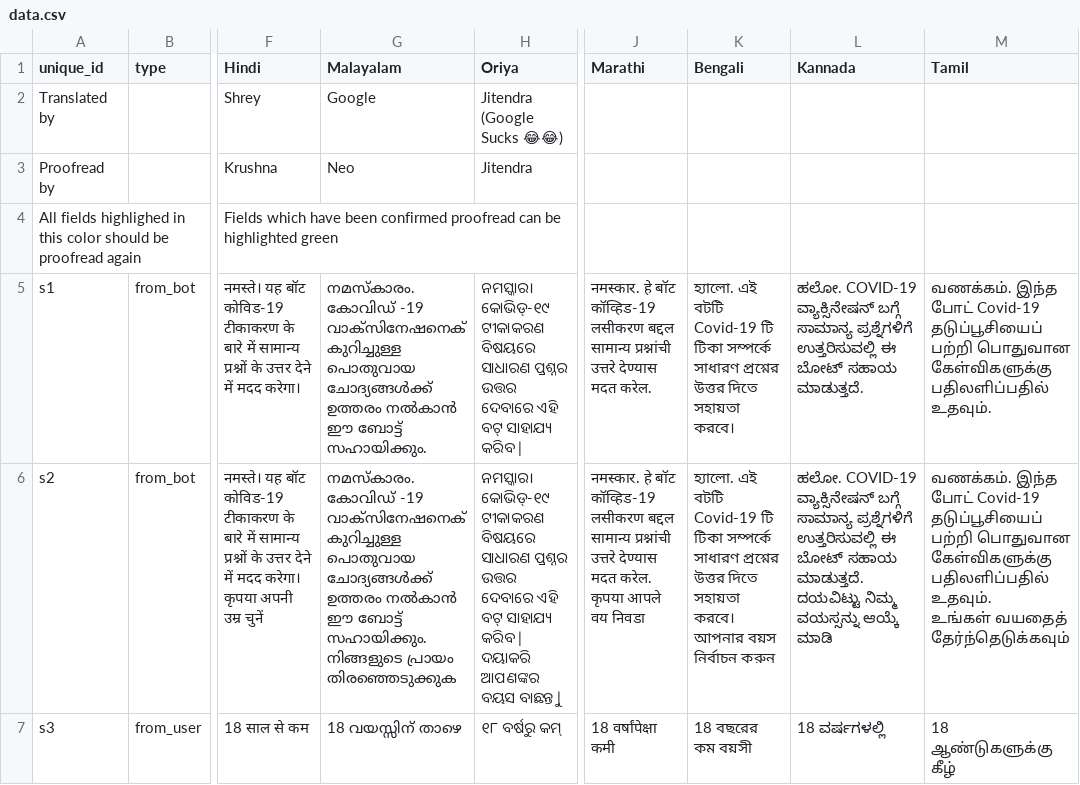
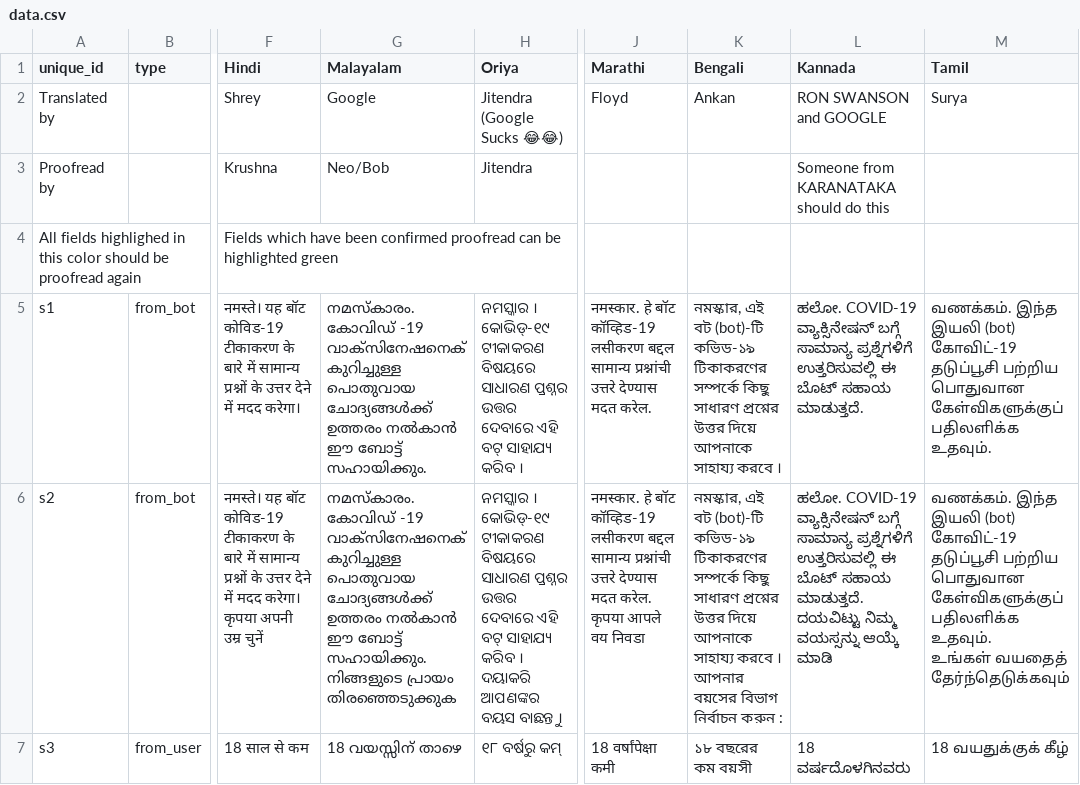
Before and after one commit to covid19india/vaxbotv2, a CSV file: data.csv, drawn as a sheet; only a part is shown, gaps mark what is left out; ↵ is a line break in a cell; the diff covers the shown part only; the diff names each change by its address in the sheet, - before the commit and + after, or states it on an @@ line.

```diff
--- a/data.csv
+++ b/data.csv
-J2 (Marathi): (empty)
+J2 (Marathi): Floyd
-K2 (Bengali): (empty)
+K2 (Bengali): Ankan
-L2 (Kannada): (empty)
+L2 (Kannada): RON SWANSON and GOOGLE
-M2 (Tamil): (empty)
+M2 (Tamil): Surya
-G3 (Malayalam): Neo
+G3 (Malayalam): Neo/Bob
-L3 (Kannada): (empty)
+L3 (Kannada): Someone from KARANATAKA should do this
-H5 (Oriya): ନମସ୍କାର। କୋଭିଡ୍-୧୯ ଟୀକାକରଣ ବିଷୟରେ ସାଧାରଣ ପ୍ରଶ୍ନର ଉତ୍ତର ଦେବାରେ ଏହି ବଟ୍ ସାହାଯ୍ୟ କରିବ |
+H5 (Oriya): ନମସ୍କାର । କୋଭିଡ୍-୧୯ ଟୀକାକରଣ ବିଷୟରେ ସାଧାରଣ ପ୍ରଶ୍ନର ଉତ୍ତର ଦେବାରେ ଏହି ବଟ୍ ସାହାଯ୍ୟ କରିବ ।
-K5 (Bengali): হ্যালো. এই বটটি Covid-19 টি টিকা সম্পর্কে সাধারণ প্রশ্নের উত্তর দিতে সহায়তা করবে।
+K5 (Bengali): নমস্কার, এই বট (bot)-টি কভিড-১৯ টিকাকরণের সম্পর্কে কিছু সাধারণ প্রশ্নের উত্তর দিয়ে আপনাকে সাহায্য করবে ।
-L5 (Kannada): …ಉತ್ತರಿಸುವಲ್ಲಿ ಈ ಬೋಟ್ ಸಹಾಯ ಮಾಡುತ್ತದೆ.
+L5 (Kannada): …ಉತ್ತರಿಸುವಲ್ಲಿ ಈ ಬೊಟ್ ಸಹಾಯ ಮಾಡುತ್ತದೆ.
-M5 (Tamil): வணக்கம். இந்த போட் Covid-19 தடுப்பூசியைப் பற்றி பொதுவான கேள்விகளுக்கு பதிலளிப்பதில் உதவும்.
+M5 (Tamil): வணக்கம். இந்த இயலி (bot) கோவிட்-19 தடுப்பூசி பற்றிய பொதுவான கேள்விகளுக்குப் பதிலளிக்க உதவும்.
-H6 (Oriya): ନମସ୍କାର। କୋଭିଡ୍-୧୯ ଟୀକାକରଣ ବିଷୟରେ ସାଧାରଣ ପ୍ରଶ୍ନର ଉତ୍ତର ଦେବାରେ ଏହି ବଟ୍ ସାହାଯ୍ୟ କରିବ | ↵ ଦୟାକରି ଆପଣଙ୍କର ବୟସ ବାଛନ୍ତୁ |
+H6 (Oriya): ନମସ୍କାର । କୋଭିଡ୍-୧୯ ଟୀକାକରଣ ବିଷୟରେ ସାଧାରଣ ପ୍ରଶ୍ନର ଉତ୍ତର ଦେବାରେ ଏହି ବଟ୍ ସାହାଯ୍ୟ କରିବ । ↵ ଦୟାକରି ଆପଣଙ୍କର ବୟସ ବାଛନ୍ତୁ ।
-K6 (Bengali): হ্যালো. এই বটটি Covid-19 টি টিকা সম্পর্কে সাধারণ প্রশ্নের উত্তর দিতে সহায়তা করবে। ↵ আপনার বয়স নির্বাচন করুন
+K6 (Bengali): নমস্কার, এই বট (bot)-টি কভিড-১৯ টিকাকরণের সম্পর্কে কিছু সাধারণ প্রশ্নের উত্তর দিয়ে আপনাকে সাহায্য করবে । ↵ আপনার বয়সের বিভাগ নির্বাচন করুন :
-L6 (Kannada): …ಉತ್ತರಿಸುವಲ್ಲಿ ಈ ಬೋಟ್ ಸಹಾಯ ಮಾಡುತ್ತದೆ.…
+L6 (Kannada): …ಉತ್ತರಿಸುವಲ್ಲಿ ಈ ಬೊಟ್ ಸಹಾಯ ಮಾಡುತ್ತದೆ.…
-M6 (Tamil): வணக்கம். இந்த போட் Covid-19 தடுப்பூசியைப் பற்றி பொதுவான கேள்விகளுக்கு பதிலளிப்பதில் உதவும். ↵ உங்கள்…
+M6 (Tamil): வணக்கம். இந்த இயலி (bot) கோவிட்-19 தடுப்பூசி பற்றிய பொதுவான கேள்விகளுக்குப் பதிலளிக்க உதவும். ↵ உங்கள்…
-K7 (Bengali): 18 বছরের কম বয়সী
+K7 (Bengali): ১৮ বছরের কম বয়সী
-L7 (Kannada): 18 ವರ್ಷಗಳಲ್ಲಿ
+L7 (Kannada): 18 ವರ್ಷದೊಳಗಿನವರು
-M7 (Tamil): 18 ஆண்டுகளுக்கு கீழ்
+M7 (Tamil): 18 வயதுக்குக் கீழ்
```
Also changed, not shown: 146 edited cells elsewhere in this file, 5 other files.
